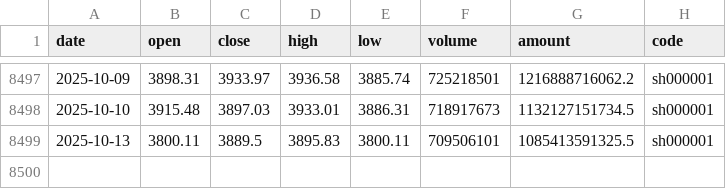
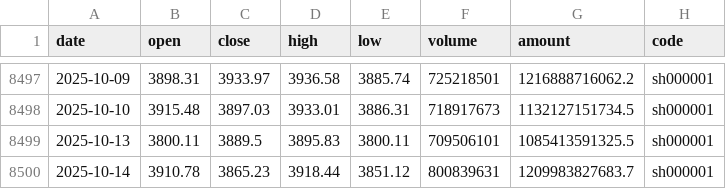
Before and after one commit to chenzt2020/quant, a CSV file: data/index/sh000001.csv, drawn as a sheet; only a part is shown, gaps mark what is left out; the diff names each change by its address in the sheet, - before the commit and + after, or states it on an @@ line.

```diff
--- a/data/index/sh000001.csv
+++ b/data/index/sh000001.csv
+row 8500: 2025-10-14 | 3910.78 | 3865.23 | 3918.44 | 3851.12 | 800839631 | 1209983827683.7 | sh000001
```
Also changed, not shown: data/index/sh000300.csv, data/index/sh000905.csv, 8 other files.
